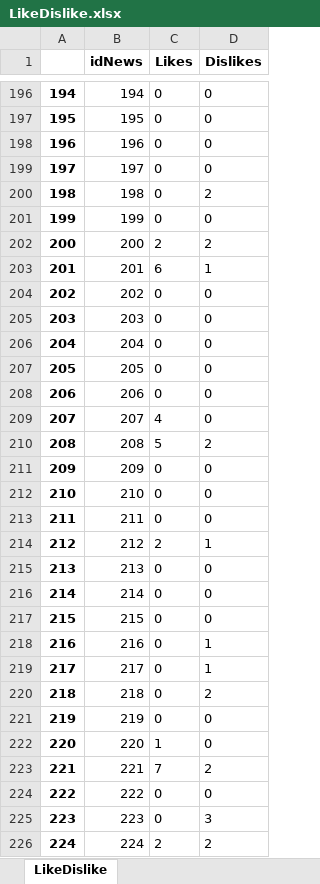
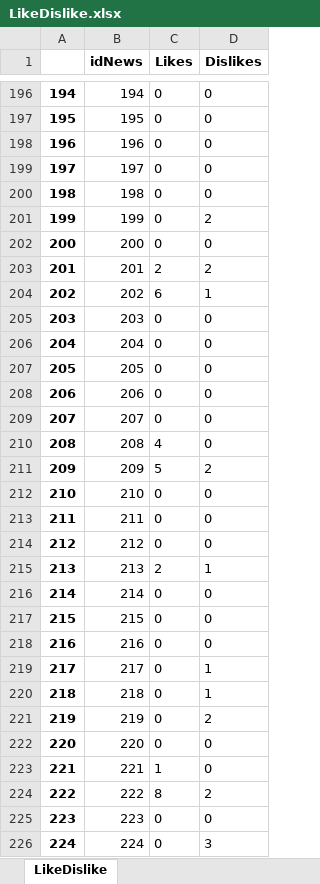
Before and after one commit to LifeIsFlow0/Korean-News-Scraper1, an Excel workbook: Scraper/LikeDislike.xlsx, sheet LikeDislike, drawn as a sheet; only a part is shown, gaps mark what is left out; values as stored, in another font and other column widths than the file's, no borders; the diff covers the shown part only; the diff names each change by its address in the sheet, - before the commit and + after, or states it on an @@ line.

```diff
--- a/Scraper/LikeDislike.xlsx (sheet LikeDislike)
+++ b/Scraper/LikeDislike.xlsx (sheet LikeDislike)
-D200 (Dislikes): 2
+D200 (Dislikes): 0
-D201 (Dislikes): 0
+D201 (Dislikes): 2
-C202 (Likes): 2
+C202 (Likes): 0
-D202 (Dislikes): 2
+D202 (Dislikes): 0
-C203 (Likes): 6
+C203 (Likes): 2
-D203 (Dislikes): 1
+D203 (Dislikes): 2
-C204 (Likes): 0
+C204 (Likes): 6
-D204 (Dislikes): 0
+D204 (Dislikes): 1
-C209 (Likes): 4
+C209 (Likes): 0
-C210 (Likes): 5
+C210 (Likes): 4
-D210 (Dislikes): 2
+D210 (Dislikes): 0
-C211 (Likes): 0
+C211 (Likes): 5
-D211 (Dislikes): 0
+D211 (Dislikes): 2
-C214 (Likes): 2
+C214 (Likes): 0
-D214 (Dislikes): 1
+D214 (Dislikes): 0
-C215 (Likes): 0
+C215 (Likes): 2
-D215 (Dislikes): 0
+D215 (Dislikes): 1
-D218 (Dislikes): 1
+D218 (Dislikes): 0
-D220 (Dislikes): 2
+D220 (Dislikes): 1
-D221 (Dislikes): 0
+D221 (Dislikes): 2
-C222 (Likes): 1
+C222 (Likes): 0
-C223 (Likes): 7
+C223 (Likes): 1
-D223 (Dislikes): 2
+D223 (Dislikes): 0
-C224 (Likes): 0
+C224 (Likes): 8
-D224 (Dislikes): 0
+D224 (Dislikes): 2
-D225 (Dislikes): 3
+D225 (Dislikes): 0
-C226 (Likes): 2
+C226 (Likes): 0
-D226 (Dislikes): 2
+D226 (Dislikes): 3
```
Also changed, not shown: 111 edited cells elsewhere in this sheet, 6 other files.
